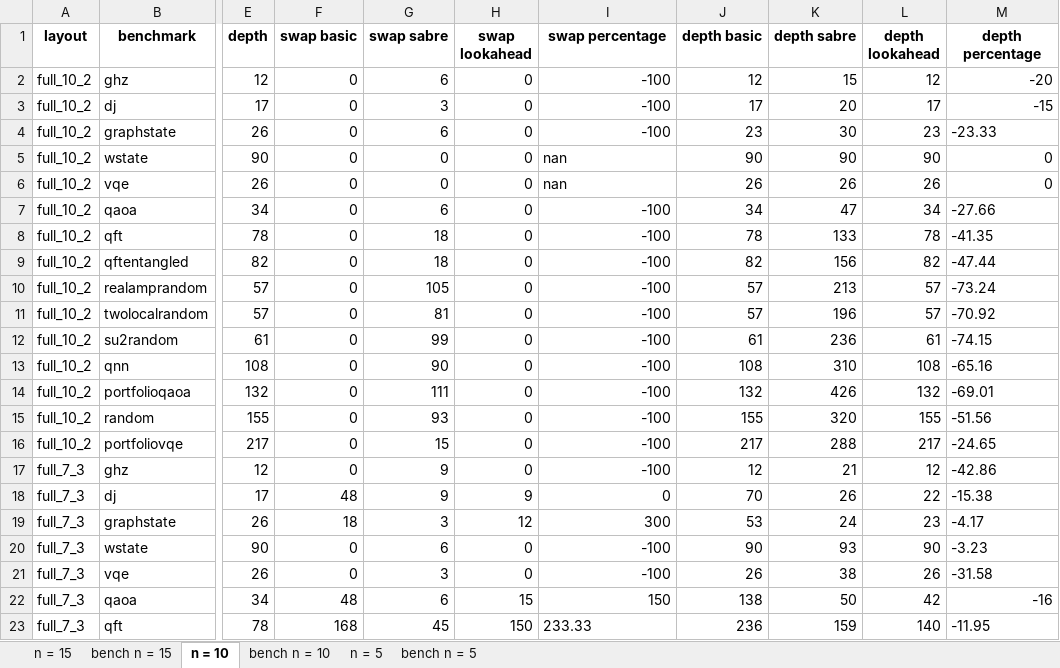
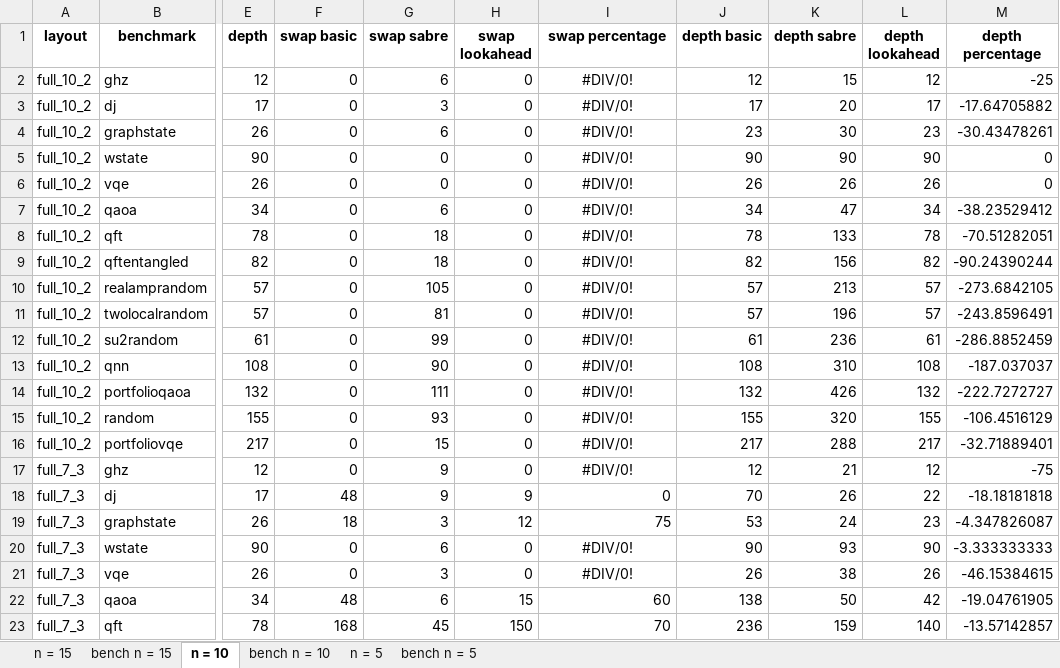
Before and after one commit to natashaval/qubit-mapping-distributed-qc, an Excel workbook: excel/excel_layout.xlsx, sheet n = 10, drawn as a sheet; only a part is shown, gaps mark what is left out; values as stored, in another font and other column widths than the file's, no borders; the diff covers the shown part only; the diff names each change by its address in the sheet, - before the commit and + after, or states it on an @@ line.

```diff
--- a/excel/excel_layout.xlsx (sheet n = 10)
+++ b/excel/excel_layout.xlsx (sheet n = 10)
-I2:I4 (swap percentage): -100
+I2:I4 (swap percentage): #DIV/0!
-I2:I4 alignment: right
+I2:I4 alignment: center
-M2 (depth percentage): -20
+M2 (depth percentage): -25
-M3 (depth percentage): -15
+M3 (depth percentage): -17.64705882
-M4 (depth percentage): -23.33
+M4 (depth percentage): -30.43478261
-I5:I6 (swap percentage): nan
+I5:I6 (swap percentage): #DIV/0!
-I5:I6 alignment: left
+I5:I6 alignment: center
-I7:I17 (swap percentage): -100
+I7:I17 (swap percentage): #DIV/0!
-I7:I17 alignment: right
+I7:I17 alignment: center
-M7 (depth percentage): -27.66
+M7 (depth percentage): -38.23529412
-M8 (depth percentage): -41.35
+M8 (depth percentage): -70.51282051
-M9 (depth percentage): -47.44
+M9 (depth percentage): -90.24390244
-M10 (depth percentage): -73.24
+M10 (depth percentage): -273.6842105
-M11 (depth percentage): -70.92
+M11 (depth percentage): -243.8596491
-M12 (depth percentage): -74.15
+M12 (depth percentage): -286.8852459
-M13 (depth percentage): -65.16
+M13 (depth percentage): -187.037037
-M14 (depth percentage): -69.01
+M14 (depth percentage): -222.7272727
-M15 (depth percentage): -51.56
+M15 (depth percentage): -106.4516129
-M16 (depth percentage): -24.65
+M16 (depth percentage): -32.71889401
-M17 (depth percentage): -42.86
+M17 (depth percentage): -75
-M18 (depth percentage): -15.38
+M18 (depth percentage): -18.18181818
-I19 (swap percentage): 300
+I19 (swap percentage): 75
-M19 (depth percentage): -4.17
+M19 (depth percentage): -4.347826087
-I20:I21 (swap percentage): -100
+I20:I21 (swap percentage): #DIV/0!
-I20:I21 alignment: right
+I20:I21 alignment: center
-M20 (depth percentage): -3.23
+M20 (depth percentage): -3.333333333
-M21 (depth percentage): -31.58
+M21 (depth percentage): -46.15384615
-I22 (swap percentage): 150
+I22 (swap percentage): 60
-M22 (depth percentage): -16
+M22 (depth percentage): -19.04761905
-I23 (swap percentage): 233.33
+I23 (swap percentage): 70
-M23 (depth percentage): -11.95
+M23 (depth percentage): -13.57142857
```
Also changed, not shown: 220 edited cells and cell formats elsewhere in this sheet, sheet n = 15, formulas that keep their value, charts or pictures, excel/benchmark_layout.xlsx, 20 other files.
